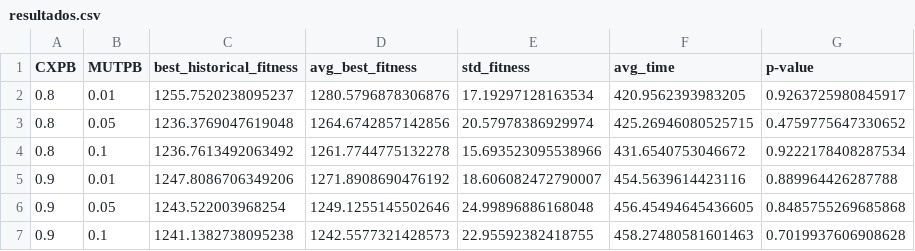
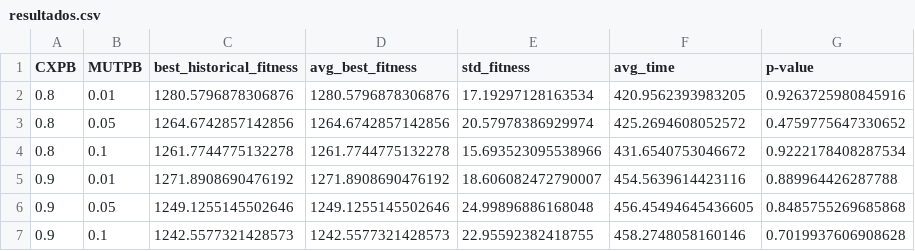
Before and after one commit to AlexisBaladon/Polygonal-Evolutionary-Algorithm, a CSV file: results/resultados.csv, drawn as a sheet.

Commit message:
cambio en best_fitness

```diff
--- a/results/resultados.csv
+++ b/results/resultados.csv
@@ -1,7 +1,7 @@
 CXPB,MUTPB,best_historical_fitness,avg_best_fitness,std_fitness,avg_time,p-value
-0.8,0.01,1255.7520238095237,1280.5796878306876,17.19297128163534,420.9562393983205,0.9263725980845917
-0.8,0.05,1236.3769047619048,1264.6742857142856,20.57978386929974,425.26946080525715,0.4759775647330652
-0.8,0.1,1236.7613492063492,1261.7744775132278,15.693523095538966,431.6540753046672,0.9222178408287534
-0.9,0.01,1247.8086706349206,1271.8908690476192,18.606082472790007,454.5639614423116,0.889964426287788
-0.9,0.05,1243.522003968254,1249.1255145502646,24.99896886168048,456.45494645436605,0.8485755269685868
-0.9,0.1,1241.1382738095238,1242.5577321428573,22.95592382418755,458.27480581601463,0.7019937606908628
+0.8,0.01,1280.5796878306876,1280.5796878306876,17.19297128163534,420.9562393983205,0.9263725980845916
+0.8,0.05,1264.6742857142856,1264.6742857142856,20.57978386929974,425.2694608052572,0.4759775647330652
+0.8,0.1,1261.7744775132278,1261.7744775132278,15.693523095538966,431.6540753046672,0.9222178408287534
+0.9,0.01,1271.8908690476192,1271.8908690476192,18.606082472790007,454.5639614423116,0.889964426287788
+0.9,0.05,1249.1255145502646,1249.1255145502646,24.99896886168048,456.45494645436605,0.8485755269685868
+0.9,0.1,1242.5577321428573,1242.5577321428573,22.95592382418755,458.2748058160146,0.7019937606908628
```
Also changed, not shown: 1 other file.
